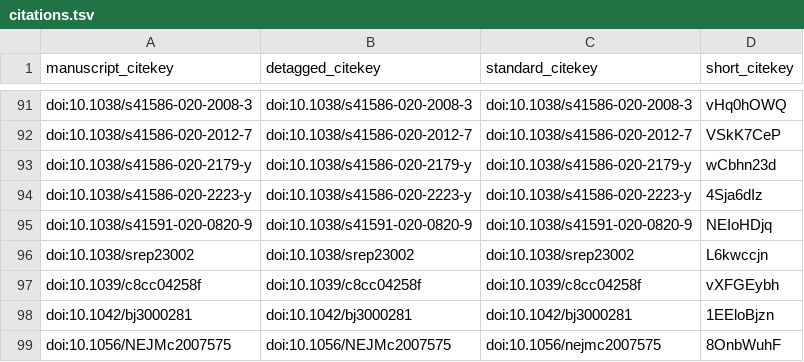
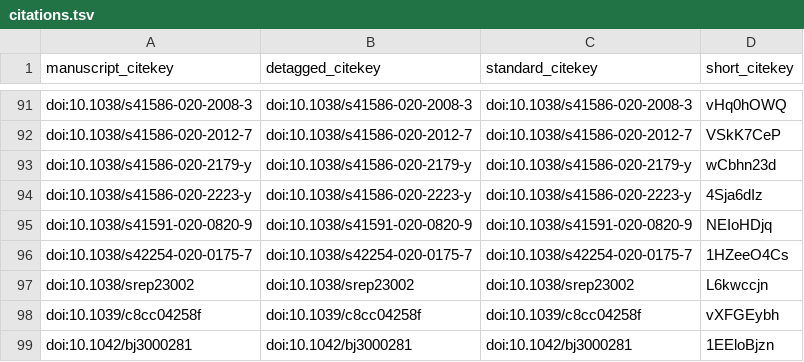
Before and after one commit to greenelab/covid19-review, a TSV file: citations.tsv, drawn as a sheet; only a part is shown, gaps mark what is left out; the shorter side is filled out with more unchanged rows.

```diff
--- a/citations.tsv
+++ b/citations.tsv
@@ -95,2 +95,3 @@ doi:10.1038/s41586-020-2223-y	doi:10.1038/s41586-020-2223-y	doi:10.1038/s41586-0
 doi:10.1038/s41591-020-0820-9	doi:10.1038/s41591-020-0820-9	doi:10.1038/s41591-020-0820-9	NEIoHDjq
+doi:10.1038/s42254-020-0175-7	doi:10.1038/s42254-020-0175-7	doi:10.1038/s42254-020-0175-7	1HZeeO4Cs
 doi:10.1038/srep23002	doi:10.1038/srep23002	doi:10.1038/srep23002	L6kwccjn
```
Also changed, not shown: sources_cross_reference.tsv, 5 other files.
